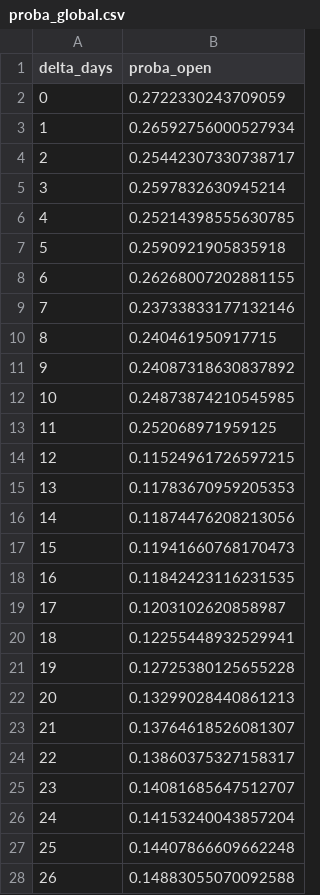
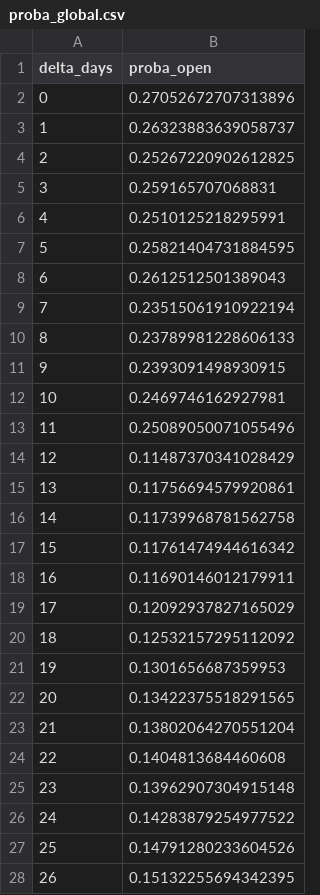
Before and after one commit to matteotoutain/ECM_2526_FinalProject, a CSV file: precomputed/proba_global.csv, drawn as a sheet; only a part is shown; the diff covers the shown part only.

```diff
--- a/precomputed/proba_global.csv
+++ b/precomputed/proba_global.csv
@@ -1,28 +1,28 @@
 delta_days,proba_open
-0,0.2722330243709059
-1,0.26592756000527934
-2,0.25442307330738717
-3,0.2597832630945214
-4,0.25214398555630785
-5,0.2590921905835918
-6,0.26268007202881155
-7,0.23733833177132146
-8,0.240461950917715
-9,0.24087318630837892
-10,0.24873874210545985
-11,0.252068971959125
-12,0.11524961726597215
-13,0.11783670959205353
-14,0.11874476208213056
-15,0.11941660768170473
-16,0.11842423116231535
-17,0.1203102620858987
-18,0.12255448932529941
-19,0.12725380125655228
-20,0.13299028440861213
-21,0.13764618526081307
-22,0.13860375327158317
-23,0.14081685647512707
-24,0.14153240043857204
-25,0.14407866609662248
-26,0.14883055070092588
+0,0.27052672707313896
+1,0.26323883639058737
+2,0.25267220902612825
+3,0.259165707068831
+4,0.2510125218295991
+5,0.25821404731884595
+6,0.2612512501389043
+7,0.23515061910922194
+8,0.23789981228606133
+9,0.2393091498930915
+10,0.2469746162927981
+11,0.25089050071055496
+12,0.11487370341028429
+13,0.11756694579920861
+14,0.11739968781562758
+15,0.11761474944616342
+16,0.11690146012179911
+17,0.12092937827165029
+18,0.12532157295112092
+19,0.1301656687359953
+20,0.13422375518291565
+21,0.13802064270551204
+22,0.1404813684460608
+23,0.13962907304915148
+24,0.14283879254977522
+25,0.14791280233604526
+26,0.15132255694342395
```
Also changed, not shown: 4 edited cells elsewhere in this file, 4 other files.
